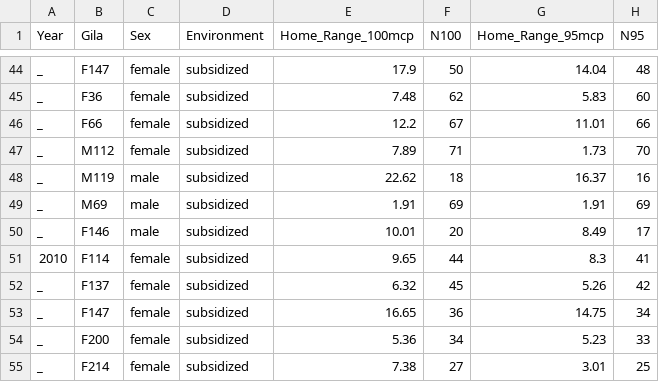
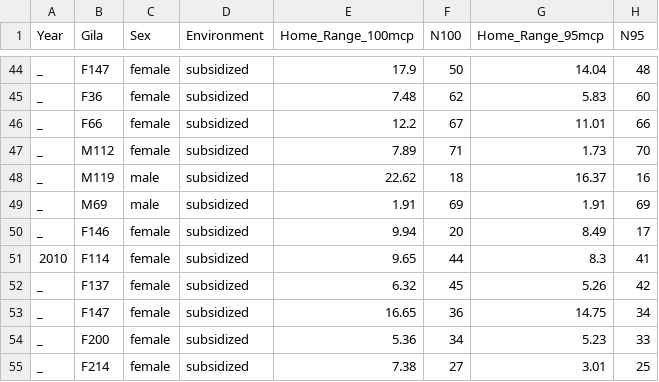
Before and after one commit to Drymarchon87/Heloderma-Spatial, a CSV file: GM_table.csv, drawn as a sheet; only a part is shown, gaps mark what is left out.

```diff
--- a/GM_table.csv
+++ b/GM_table.csv
@@ -49,3 +49,3 @@ _,M119,male,subsidized,22.62,18,16.37,16
 _,M69,male,subsidized,1.91,69,1.91,69
-_,F146,male,subsidized,10.01,20,8.49,17
+_,F146,female,subsidized,9.94,20,8.49,17
 2010,F114,female,subsidized,9.65,44,8.3,41
```
Also changed, not shown: GM_Consolidated_ByYear.csv, GM_Consolidated_ByYear_Input.csv, 4 other files.
